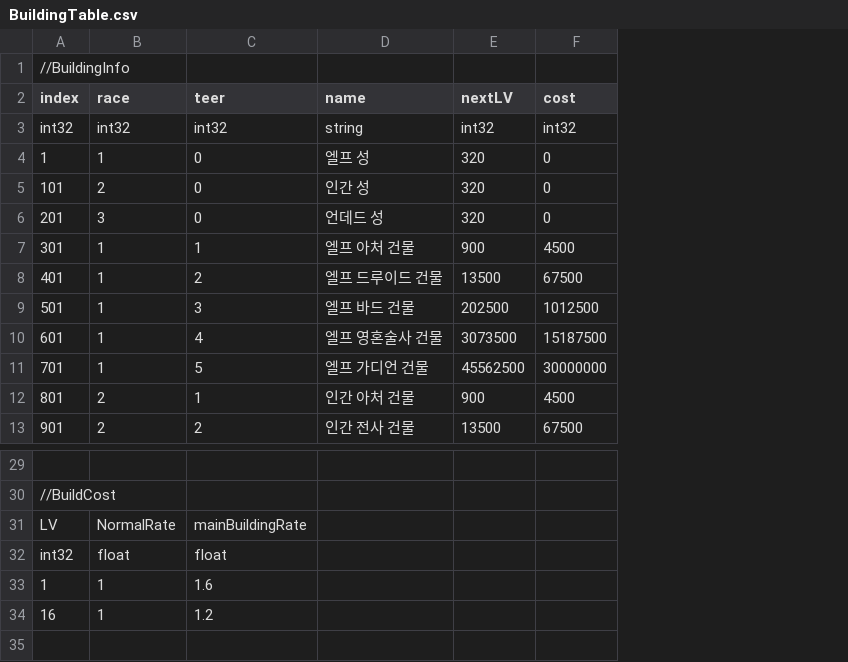
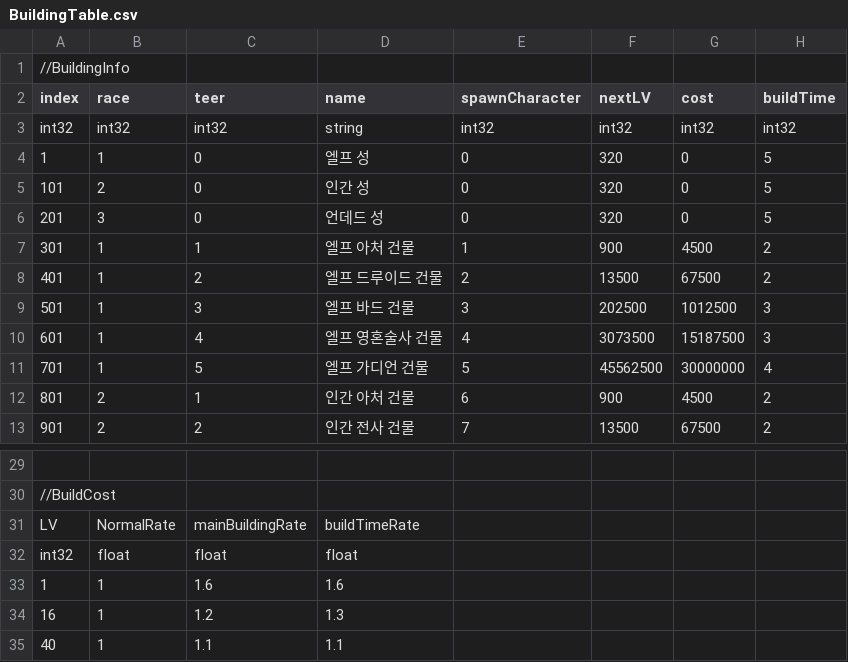
Before and after one commit to CK-Developers-Project/TheLord, a CSV file: Assets/Table/BuildingTable.csv, drawn as a sheet; only a part is shown, gaps mark what is left out; the diff names each change by its address in the sheet, - before the commit and + after, or states it on an @@ line.

```diff
--- a/Assets/Table/BuildingTable.csv
+++ b/Assets/Table/BuildingTable.csv
+column E (spawnCharacter), rows 3-13: int32 | 0 | 0 | 0 | 1 | 2 | 3 | 4 | 5 | 6 | 7
+column H (buildTime), rows 3-13: int32 | 5 | 5 | 5 | 2 | 2 | 3 | 3 | 4 | 2 | 2
-D31 (name): (empty)
+D31 (name): buildTimeRate
-D32 (name): (empty)
+D32 (name): float
-D33 (name): (empty)
+D33 (name): 1.6
-D34 (name): (empty)
+D34 (name): 1.3
+row 35: 40 | 1 | 1.1 | 1.1
```
Also changed, not shown: 2 other files.
